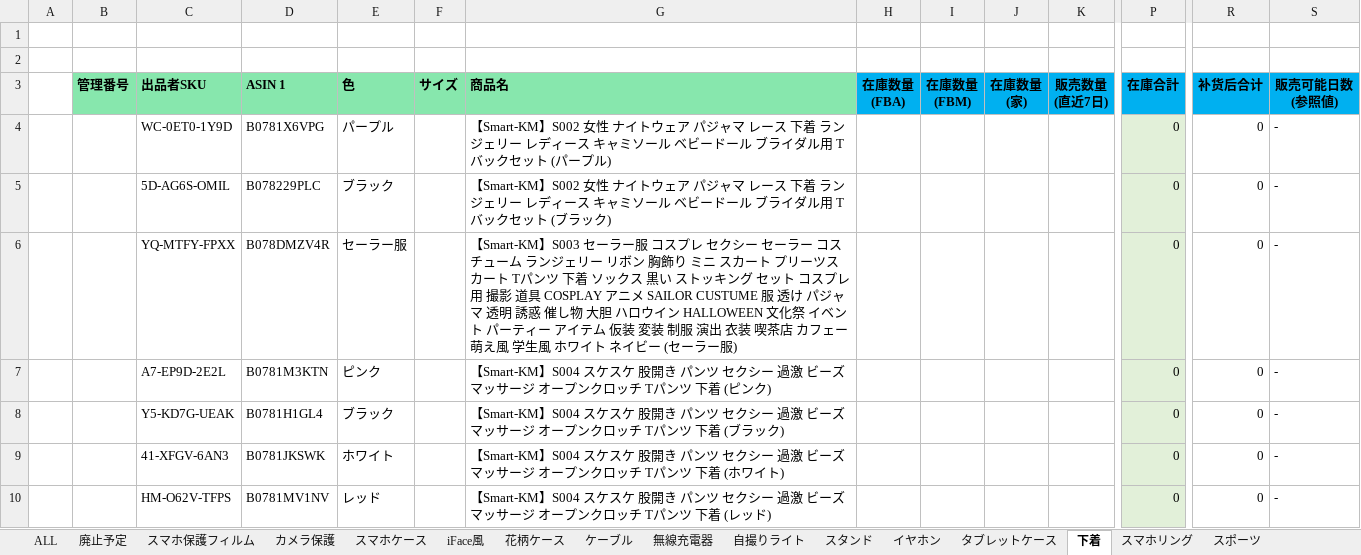
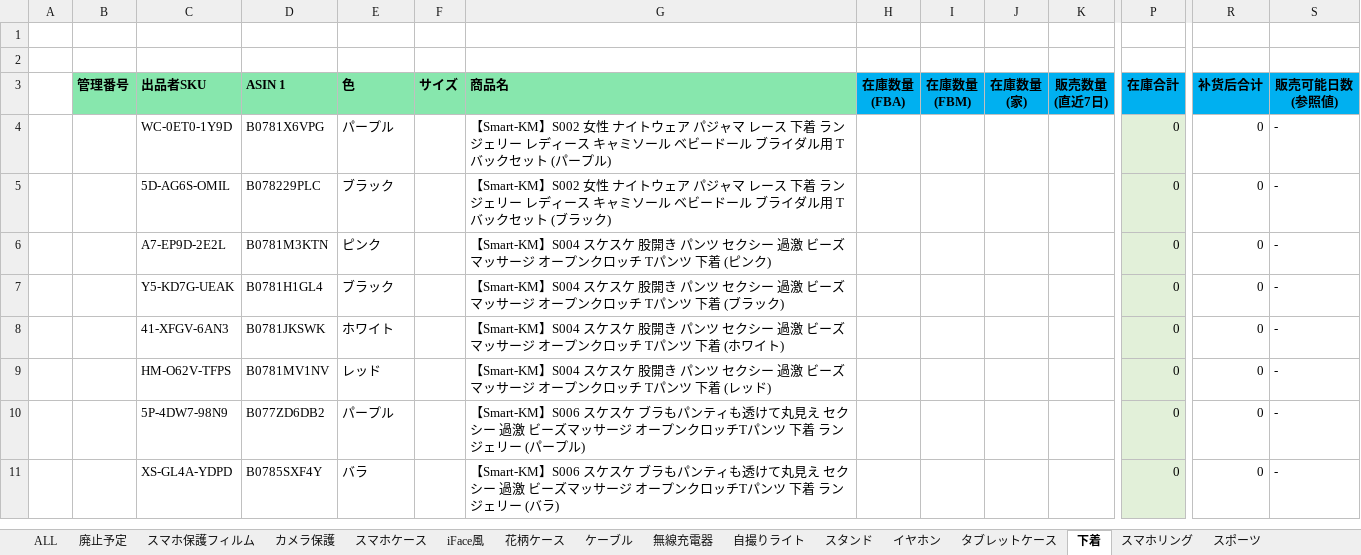
Before and after one commit to brussliu/smartinfo, an Excel workbook: WEB-INF/efw/storage/templates/output_stock_smartkm.xlsx, sheet 下着, drawn as a sheet; only a part is shown, gaps mark what is left out; the shorter side is filled out with more unchanged rows; values as stored, in another font and other column widths than the file's, no borders; conditional formats not drawn; rows hold the shown columns only; the diff names each change by its address in the sheet, - before the commit and + after, or states it on an @@ line.

```diff
--- a/WEB-INF/efw/storage/templates/output_stock_smartkm.xlsx (sheet 下着)
+++ b/WEB-INF/efw/storage/templates/output_stock_smartkm.xlsx (sheet 下着)
-row 6:  |  | YQ-MTFY-FPXX | B078DMZV4R | セーラー服 |  | 【Smart-KM】S003 セーラー服 コスプレ セクシー セーラー コスチューム ランジェリー リボン 胸飾り ミニ スカート プリーツスカート Tパンツ 下着 ソックス 黒い ストッキング セット コスプレ用 撮影 道具 COSPLAY アニメ SAILOR CUSTUME 服 透け パジャマ 透明 誘惑 催し物 大胆 ハロウイン HALLOWEEN 文化祭 イベント パーティー アイテム 仮装 変装 制服 演出 衣装 喫茶店 カフェー 萌え風 学生風 ホワイト ネイビー (セーラー服) |  |  |  |  | 0 | 0 | -
```
Also changed, not shown: sheet スポーツ, sheet 廃止予定, 1 other file.
